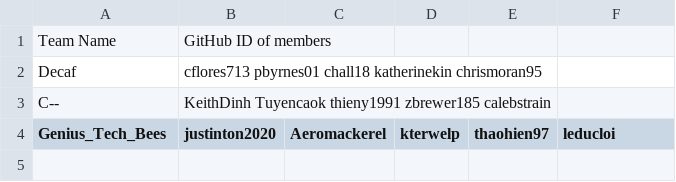
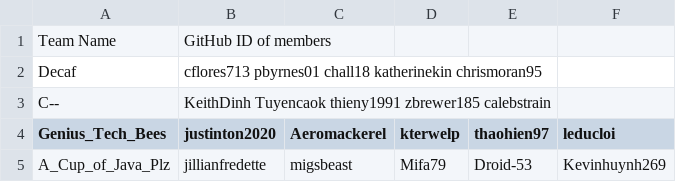
Before and after one commit to cflores713/Applied-Software-Engineering, a CSV file: teams.csv, drawn as a sheet; the diff names each change by its address in the sheet, - before the commit and + after, or states it on an @@ line.

Commit message:
Update teams.csv with A_Cup_of_Java_Plz team

```diff
--- a/teams.csv
+++ b/teams.csv
+row 5: A_Cup_of_Java_Plz | jillianfredette | migsbeast | Mifa79 | Droid-53 | Kevinhuynh269
```
